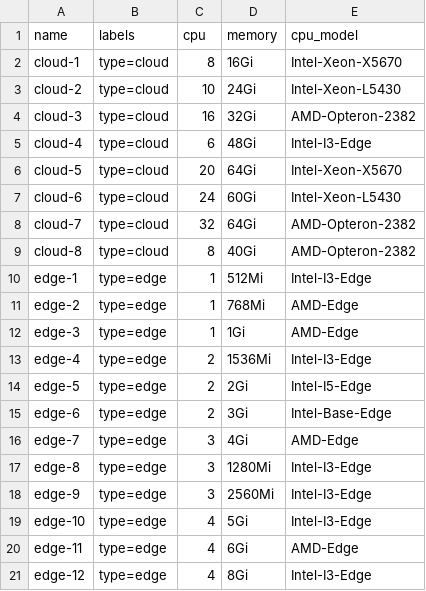
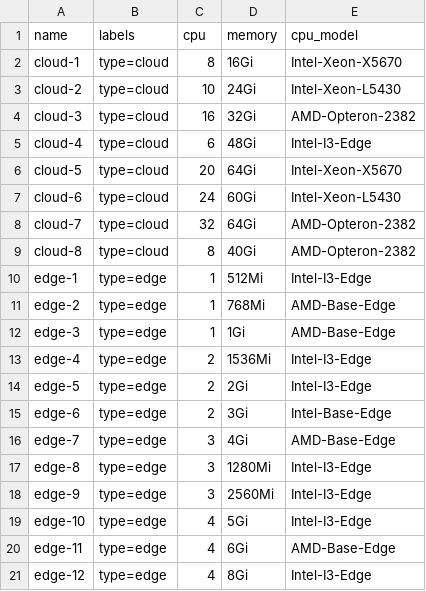
Before and after one commit to annis-souames/spaks, a CSV file: infra/resources/nodes.csv, drawn as a sheet; the diff names each change by its address in the sheet, - before the commit and + after, or states it on an @@ line.

```diff
--- a/infra/resources/nodes.csv
+++ b/infra/resources/nodes.csv
-E11:E12 (cpu_model): AMD-Edge
+E11:E12 (cpu_model): AMD-Base-Edge
-E14 (cpu_model): Intel-I5-Edge
+E14 (cpu_model): Intel-I3-Edge
-E16 (cpu_model): AMD-Edge
+E16 (cpu_model): AMD-Base-Edge
-E20 (cpu_model): AMD-Edge
+E20 (cpu_model): AMD-Base-Edge
```
Also changed, not shown: logs/default-scheduler/actions.csv, 12 other files.
